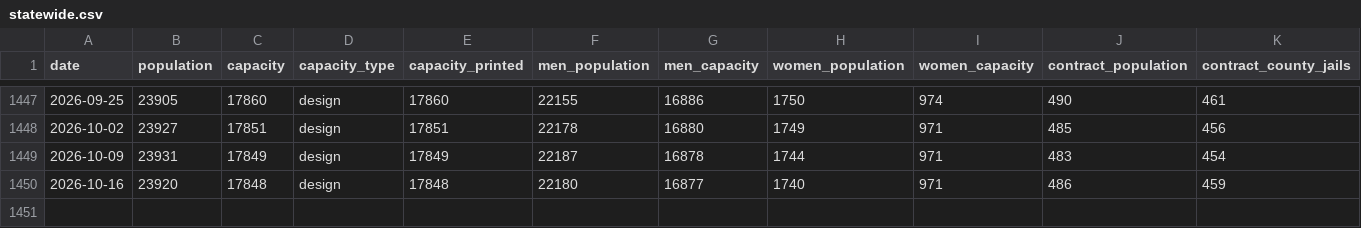
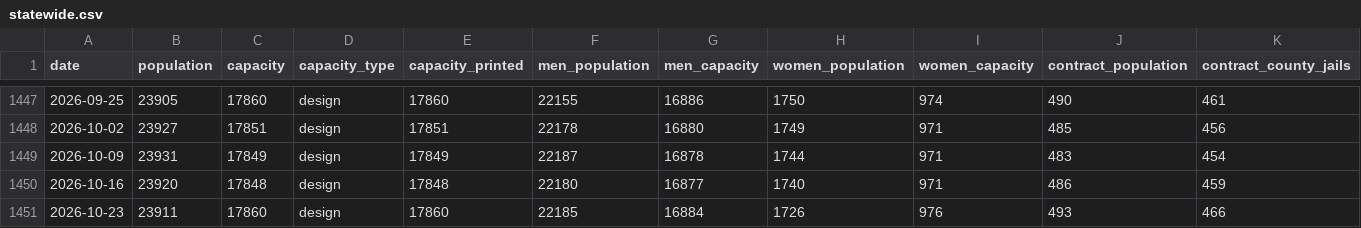
Before and after one commit to RowanFlynnPilot/wpr-custody-ledger, a CSV file: data/csv/statewide.csv, drawn as a sheet; only a part is shown, gaps mark what is left out; rows hold the shown columns only; the diff names each change by its address in the sheet, - before the commit and + after, or states it on an @@ line.

```diff
--- a/data/csv/statewide.csv
+++ b/data/csv/statewide.csv
+row 1451: 2026-10-23 | 23911 | 17860 | design | 17860 | 22185 | 16884 | 1726 | 976 | 493 | 466
```
Also changed, not shown: data/csv/facility_capacity.csv, data/csv/facility_names.csv, 7 other files.
